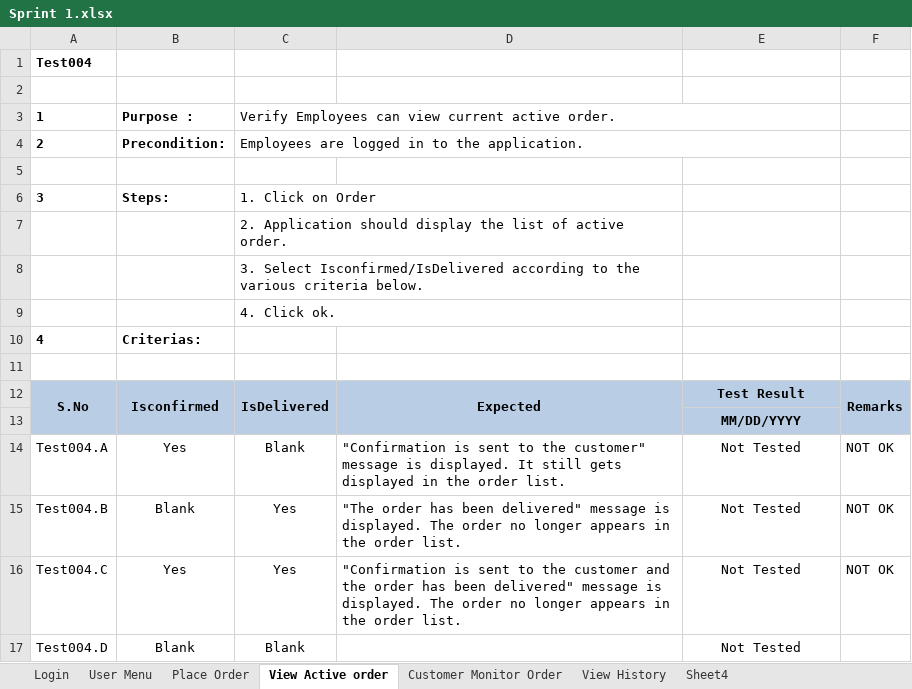
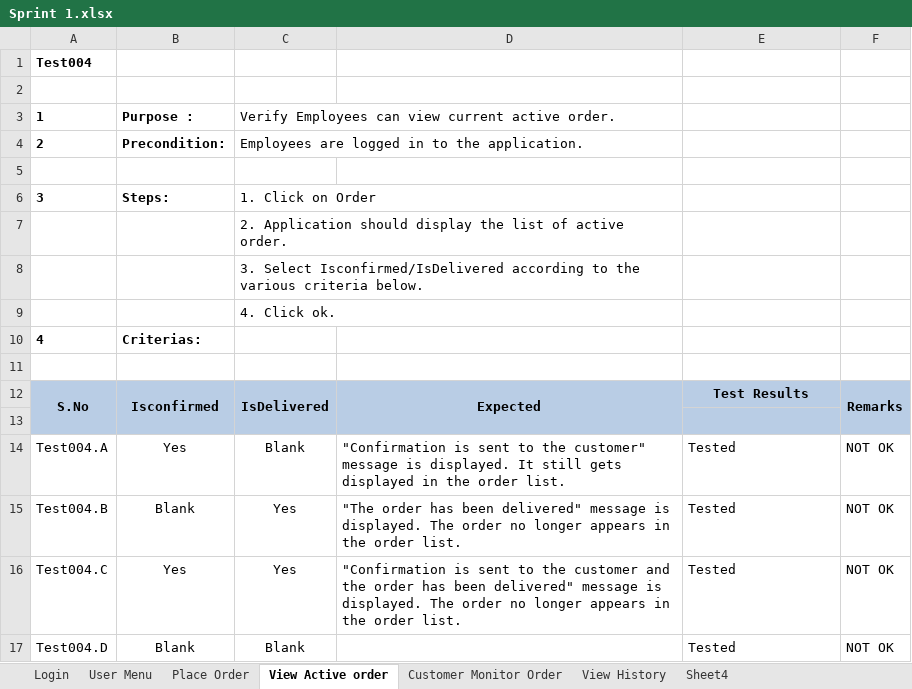
Before and after one commit to victorramis/PA2515, an Excel workbook: Test-cases/Sprint 1.xlsx, sheet View Active order, drawn as a sheet; values as stored, in another font and other column widths than the file's, no borders; conditional formats not drawn; the diff names each change by its address in the sheet, - before the commit and + after, or states it on an @@ line.

Commit message:
Test for view current order

```diff
--- a/Test-cases/Sprint 1.xlsx (sheet View Active order)
+++ b/Test-cases/Sprint 1.xlsx (sheet View Active order)
-C3:E3 merged
+C3:D3 merged
-C4:E4 merged
+C4:D4 merged
-E12: Test Result
+E12: Test Results
-E13: MM/DD/YYYY
+E13: (empty)
-E14:E17: Not Tested
+E14:E17: Tested
-E14:E17 alignment: center
+E14:E17 alignment: left
-F17: (empty)
+F17: NOT OK
```
